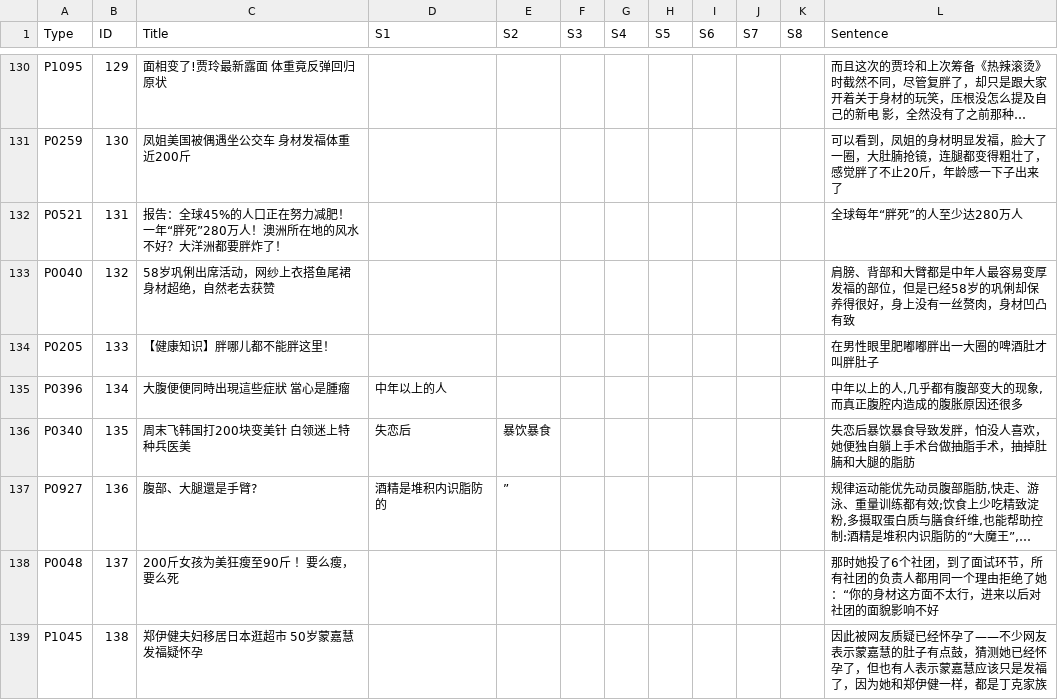
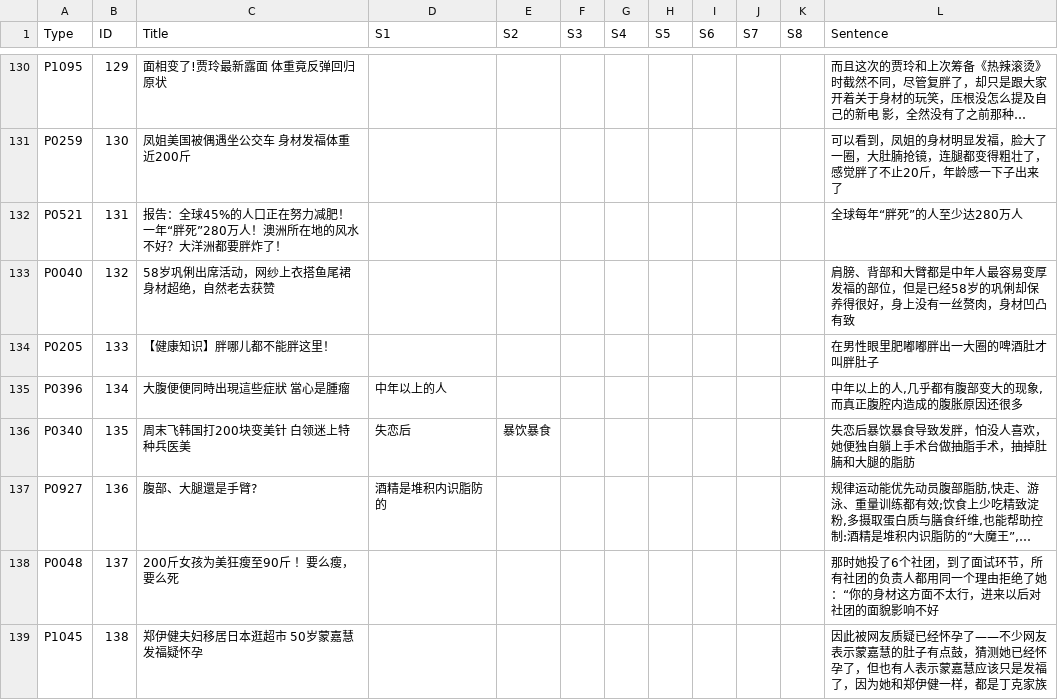
Before and after one commit to Yixi-Yeeshe/obesity-causes-coding, a CSV file: obesity causes.csv, drawn as a sheet; only a part is shown, gaps mark what is left out; long unchanged cells end in …; the diff names each change by its address in the sheet, - before the commit and + after, or states it on an @@ line.

Commit message:
Update obesity causes.csv

```diff
--- a/obesity causes.csv
+++ b/obesity causes.csv
-E137 (S2): ”
+E137 (S2): (empty)
```
